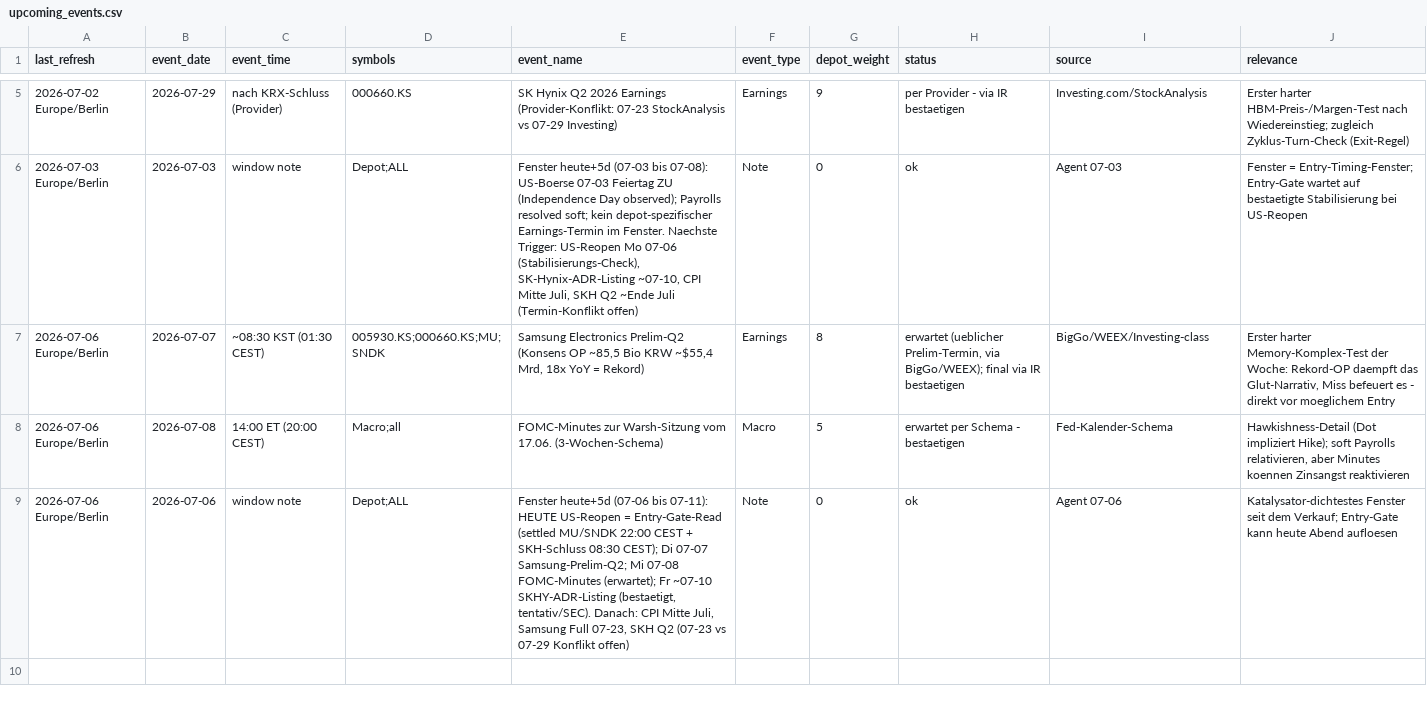
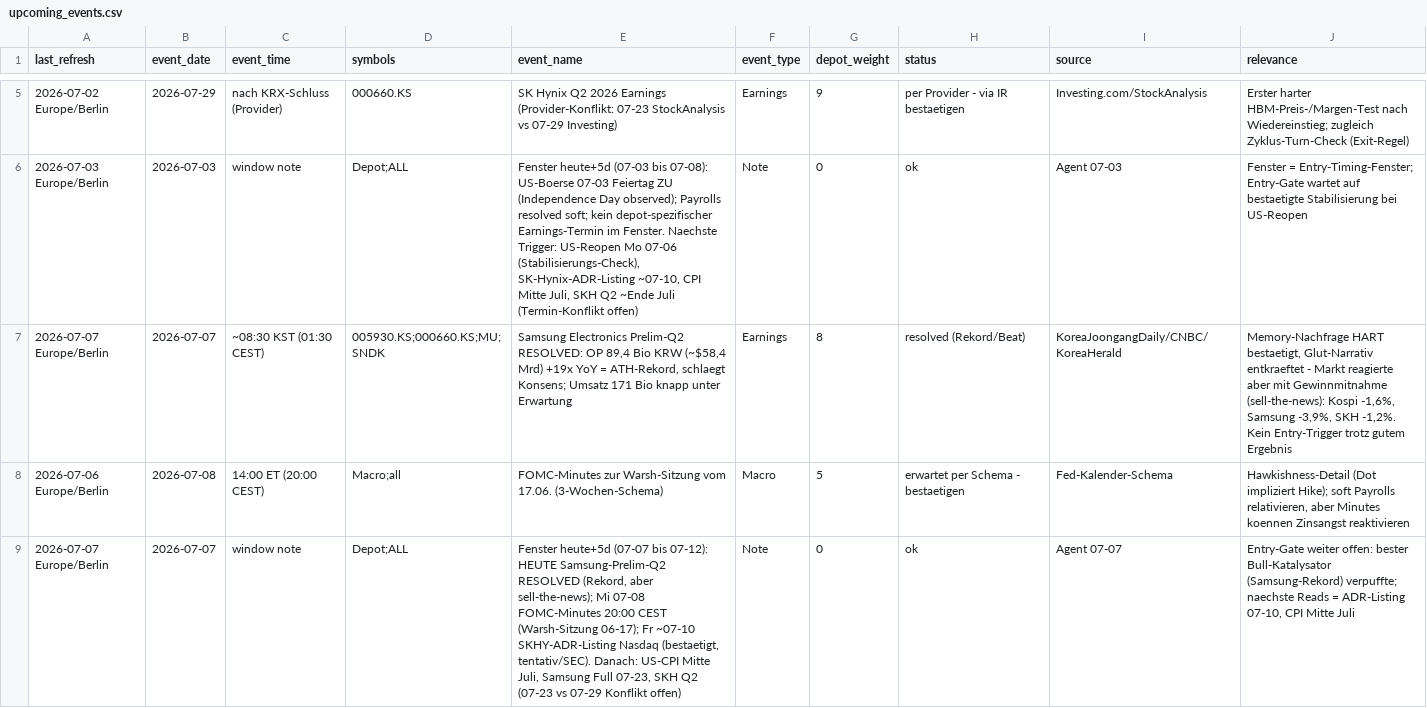
Before and after one commit to peterschuhknecht/aktienanalyse, a CSV file: 05_data/upcoming_events.csv, drawn as a sheet; only a part is shown, gaps mark what is left out.

```diff
--- a/05_data/upcoming_events.csv
+++ b/05_data/upcoming_events.csv
@@ -6,4 +6,4 @@ last_refresh,event_date,event_time,symbols,event_name,event_type,depot_weight,st
 "2026-07-03 Europe/Berlin",2026-07-03,"window note","Depot;ALL","Fenster heute+5d (07-03 bis 07-08): US-Boerse 07-03 Feiertag ZU (Independence Day observed); Payrolls resolved soft; kein depot-spezifischer Earnings-Termin im Fenster. Naechste Trigger: US-Reopen Mo 07-06 (Stabilisierungs-Check), SK-Hynix-ADR-Listing ~07-10, CPI Mitte Juli, SKH Q2 ~Ende Juli (Termin-Konflikt offen)","Note",0,"ok","Agent 07-03","Fenster = Entry-Timing-Fenster; Entry-Gate wartet auf bestaetigte Stabilisierung bei US-Reopen"
-"2026-07-06 Europe/Berlin",2026-07-07,"~08:30 KST (01:30 CEST)","005930.KS;000660.KS;MU;SNDK","Samsung Electronics Prelim-Q2 (Konsens OP ~85,5 Bio KRW ~$55,4 Mrd, 18x YoY = Rekord)",Earnings,8,"erwartet (ueblicher Prelim-Termin, via BigGo/WEEX); final via IR bestaetigen","BigGo/WEEX/Investing-class","Erster harter Memory-Komplex-Test der Woche: Rekord-OP daempft das Glut-Narrativ, Miss befeuert es - direkt vor moeglichem Entry"
+"2026-07-07 Europe/Berlin",2026-07-07,"~08:30 KST (01:30 CEST)","005930.KS;000660.KS;MU;SNDK","Samsung Electronics Prelim-Q2 RESOLVED: OP 89,4 Bio KRW (~$58,4 Mrd) +19x YoY = ATH-Rekord, schlaegt Konsens; Umsatz 171 Bio knapp unter Erwartung",Earnings,8,"resolved (Rekord/Beat)","KoreaJoongangDaily/CNBC/KoreaHerald","Memory-Nachfrage HART bestaetigt, Glut-Narrativ entkraeftet - Markt reagierte aber mit Gewinnmitnahme (sell-the-news): Kospi -1,6%, Samsung -3,9%, SKH -1,2%. Kein Entry-Trigger trotz gutem Ergebnis"
 "2026-07-06 Europe/Berlin",2026-07-08,"14:00 ET (20:00 CEST)","Macro;all","FOMC-Minutes zur Warsh-Sitzung vom 17.06. (3-Wochen-Schema)",Macro,5,"erwartet per Schema - bestaetigen","Fed-Kalender-Schema","Hawkishness-Detail (Dot impliziert Hike); soft Payrolls relativieren, aber Minutes koennen Zinsangst reaktivieren"
-"2026-07-06 Europe/Berlin",2026-07-06,"window note","Depot;ALL","Fenster heute+5d (07-06 bis 07-11): HEUTE US-Reopen = Entry-Gate-Read (settled MU/SNDK 22:00 CEST + SKH-Schluss 08:30 CEST); Di 07-07 Samsung-Prelim-Q2; Mi 07-08 FOMC-Minutes (erwartet); Fr ~07-10 SKHY-ADR-Listing (bestaetigt, tentativ/SEC). Danach: CPI Mitte Juli, Samsung Full 07-23, SKH Q2 (07-23 vs 07-29 Konflikt offen)","Note",0,"ok","Agent 07-06","Katalysator-dichtestes Fenster seit dem Verkauf; Entry-Gate kann heute Abend aufloesen"
+"2026-07-07 Europe/Berlin",2026-07-07,"window note","Depot;ALL","Fenster heute+5d (07-07 bis 07-12): HEUTE Samsung-Prelim-Q2 RESOLVED (Rekord, aber sell-the-news); Mi 07-08 FOMC-Minutes 20:00 CEST (Warsh-Sitzung 06-17); Fr ~07-10 SKHY-ADR-Listing Nasdaq (bestaetigt, tentativ/SEC). Danach: US-CPI Mitte Juli, Samsung Full 07-23, SKH Q2 (07-23 vs 07-29 Konflikt offen)","Note",0,"ok","Agent 07-07","Entry-Gate weiter offen: bester Bull-Katalysator (Samsung-Rekord) verpuffte; naechste Reads = ADR-Listing 07-10, CPI Mitte Juli"
```
Also changed, not shown: 05_data/data_quality_checks.csv, 05_data/depot_ampel.csv, 11 other files.
